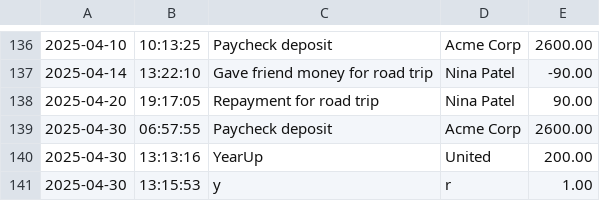
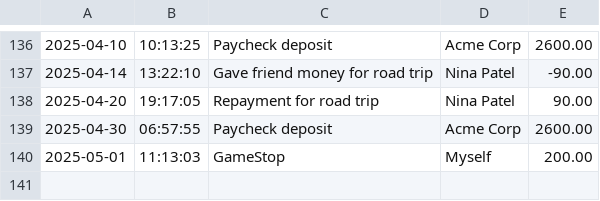
Before and after one commit to ABrooksGit/Capstone-1-Accounting-Ledger, a CSV file: transactions.csv, drawn as a sheet; only a part is shown, gaps mark what is left out; removed rows and columns are numbered as before the commit, all else as after; the diff names each change by its address in the sheet, - before the commit and + after, or states it on an @@ line.

```diff
--- a/transactions.csv
+++ b/transactions.csv
-row 140: 2025-04-30 | 13:13:16 | YearUp | United | 200.00
-row 141: 2025-04-30 | 13:15:53 | y | r | 1.00
+row 140: 2025-05-01 | 11:13:03 | GameStop | Myself | 200.00
```
Also changed, not shown: 3 other files.
